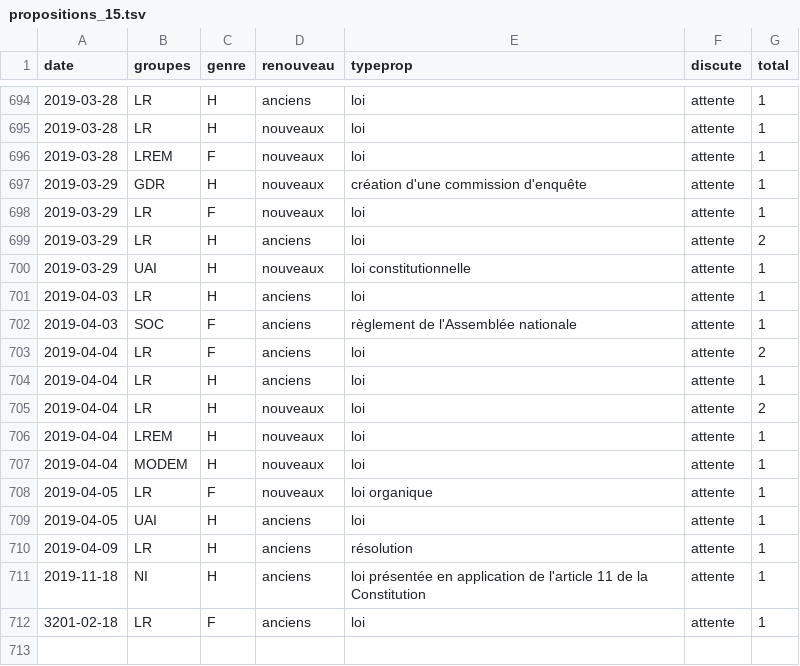
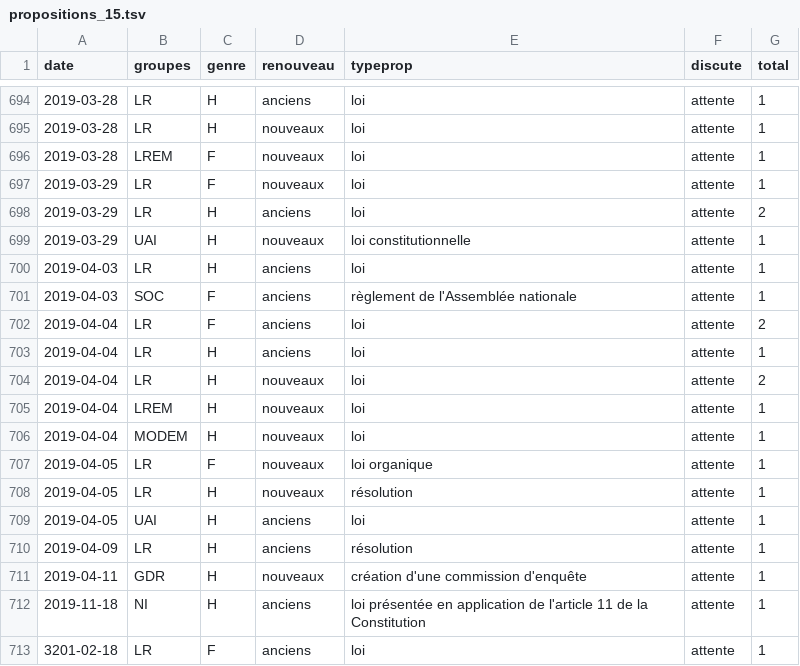
Before and after one commit to RouxRC/parole, a TSV file: data/propositions_15.tsv, drawn as a sheet; only a part is shown, gaps mark what is left out; removed rows and columns are numbered as before the commit, all else as after; the diff names each change by its address in the sheet, - before the commit and + after, or states it on an @@ line.

```diff
--- a/data/propositions_15.tsv
+++ b/data/propositions_15.tsv
-row 697: 2019-03-29 | GDR | H | nouveaux | création d'une commission d'enquête | attente | 1
+row 708: 2019-04-05 | LR | H | nouveaux | résolution | attente | 1
+row 711: 2019-04-11 | GDR | H | nouveaux | création d'une commission d'enquête | attente | 1
```
Also changed, not shown: data/amendements_15.tsv.
